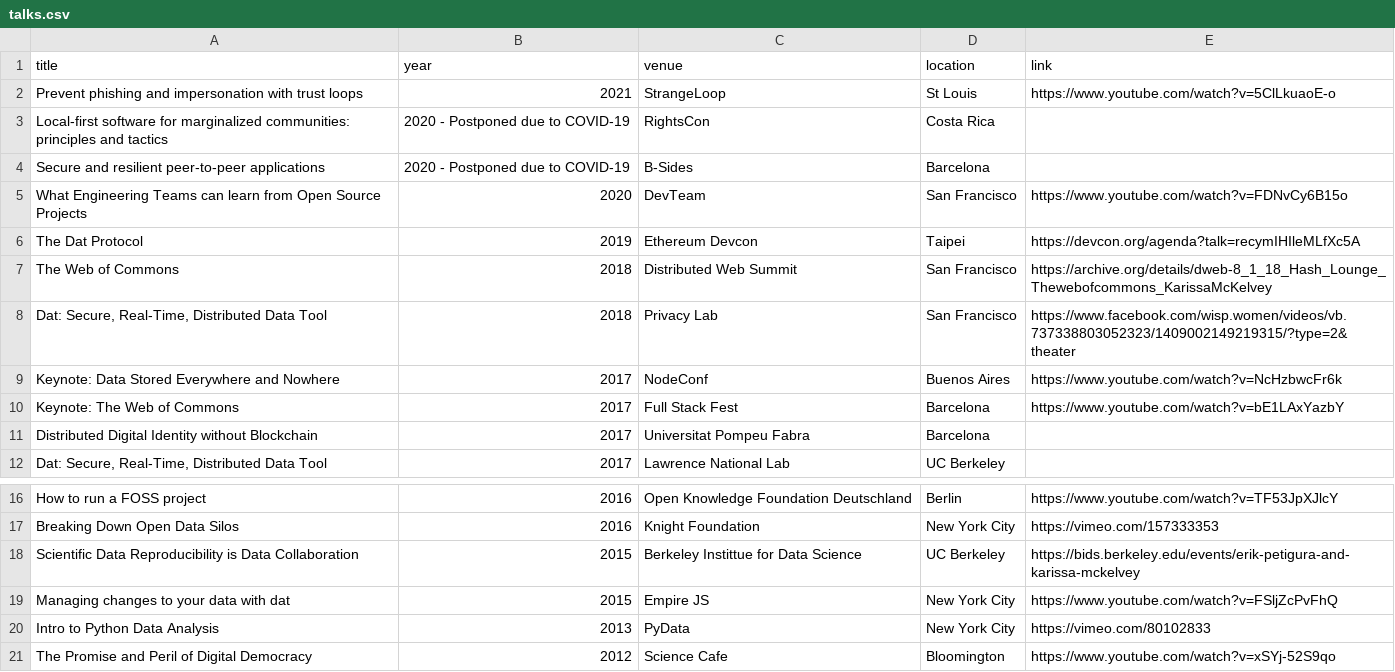
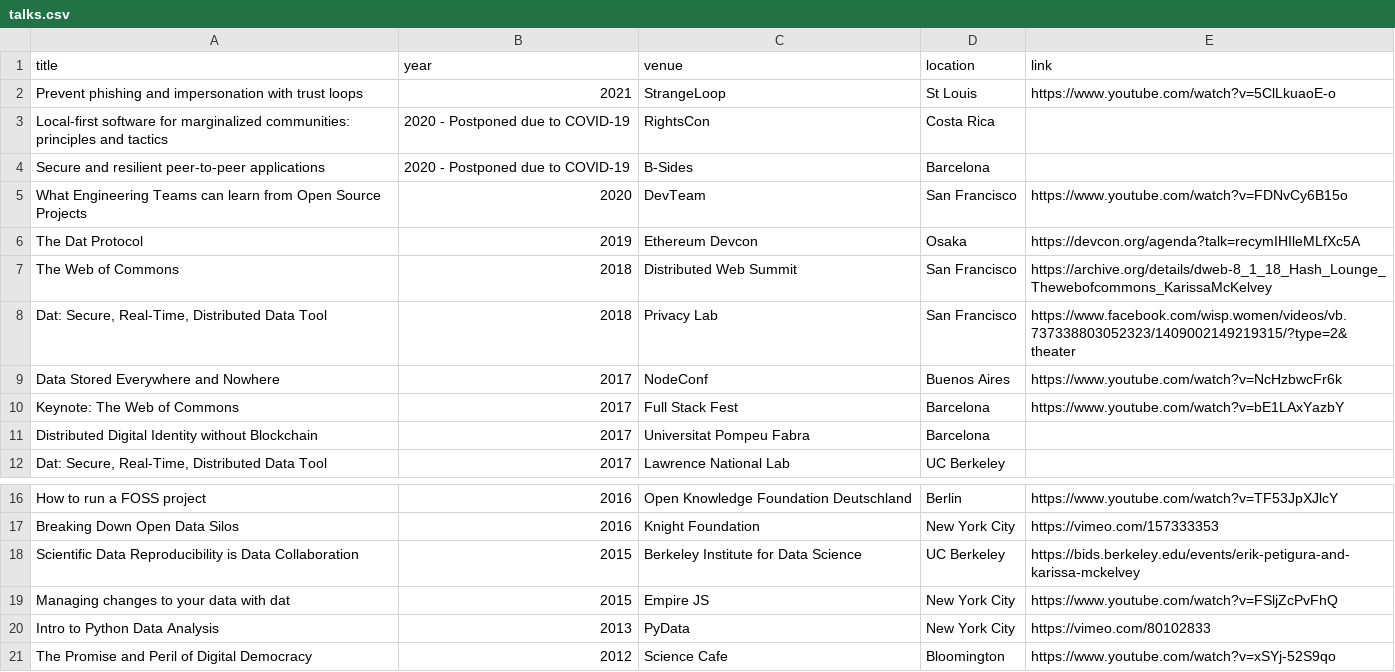
Before and after one commit to okdistribute/website, a CSV file: talks.csv, drawn as a sheet; only a part is shown, gaps mark what is left out.

```diff
--- a/talks.csv
+++ b/talks.csv
@@ -5,6 +5,6 @@ title,year,venue,location,link
 "What Engineering Teams can learn from Open Source Projects",2020,DevTeam,San Francisco,https://www.youtube.com/watch?v=FDNvCy6B15o
-"The Dat Protocol",2019,"Ethereum Devcon","Taipei",https://devcon.org/agenda?talk=recymIHIleMLfXc5A
+"The Dat Protocol",2019,"Ethereum Devcon","Osaka",https://devcon.org/agenda?talk=recymIHIleMLfXc5A
 "The Web of Commons",2018,Distributed Web Summit,San Francisco,https://archive.org/details/dweb-8_1_18_Hash_Lounge_Thewebofcommons_KarissaMcKelvey
 "Dat: Secure, Real-Time, Distributed Data Tool",2018,Privacy Lab,San Francisco,https://www.facebook.com/wisp.women/videos/vb.737338803052323/1409002149219315/?type=2&theater
-"Keynote: Data Stored Everywhere and Nowhere",2017,NodeConf,Buenos Aires,https://www.youtube.com/watch?v=NcHzbwcFr6k
+"Data Stored Everywhere and Nowhere",2017,NodeConf,Buenos Aires,https://www.youtube.com/watch?v=NcHzbwcFr6k
 "Keynote: The Web of Commons",2017,Full Stack Fest,Barcelona,https://www.youtube.com/watch?v=bE1LAxYazbY
@@ -17,3 +17,3 @@ title,year,venue,location,link
 "Breaking Down Open Data Silos",2016,Knight Foundation,New York City,https://vimeo.com/157333353
-"Scientific Data Reproducibility is Data Collaboration",2015,Berkeley Instittue for Data Science,UC Berkeley,https://bids.berkeley.edu/events/erik-petigura-and-karissa-mckelvey
+"Scientific Data Reproducibility is Data Collaboration",2015,Berkeley Institute for Data Science,UC Berkeley,https://bids.berkeley.edu/events/erik-petigura-and-karissa-mckelvey
 "Managing changes to your data with dat",2015,Empire JS,New York City,https://www.youtube.com/watch?v=FSljZcPvFhQ
```
Also changed, not shown: 3 other files.
